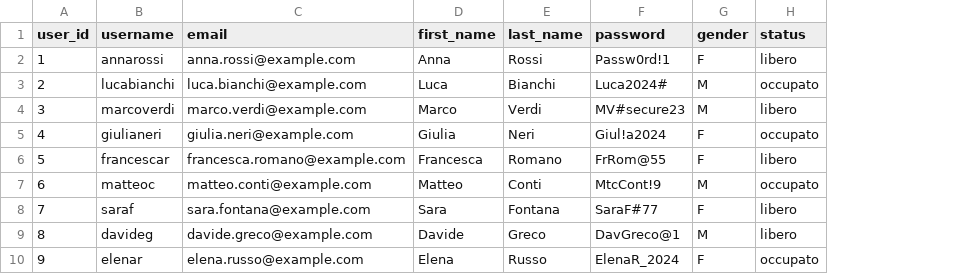
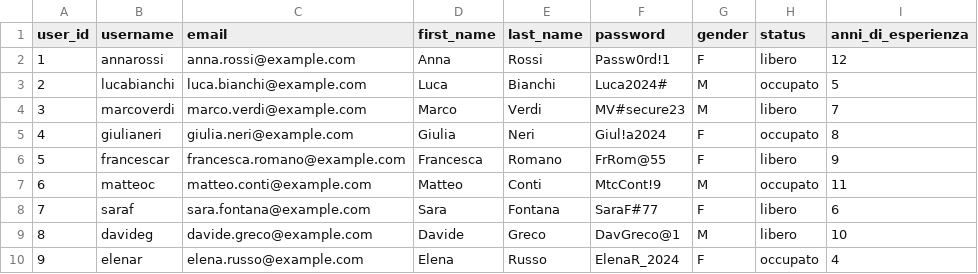
Before and after one commit to QuckquackMF/WorkHub, a CSV file: WorkHub/csv files/users.csv, drawn as a sheet; only a part is shown; the diff names each change by its address in the sheet, - before the commit and + after, or states it on an @@ line.

```diff
--- a/WorkHub/csv files/users.csv
+++ b/WorkHub/csv files/users.csv
+column I (anni_di_esperienza), rows 2-10: 12 | 5 | 7 | 8 | 9 | 11 | 6 | 10 | 4
```
Also changed, not shown: 1 other file.
